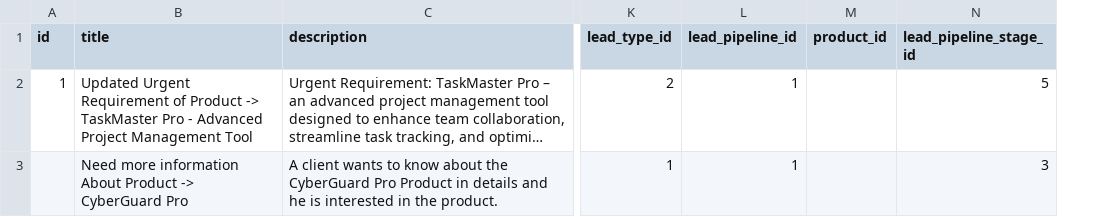
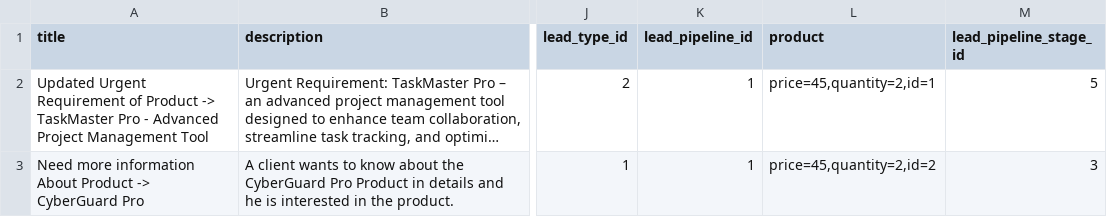
Before and after one commit to Cboy220/laravel-crm, a CSV file: storage/app/public/data-transfer/samples/leads.csv, drawn as a sheet; only a part is shown, gaps mark what is left out; long unchanged cells end in …; removed rows and columns are numbered as before the commit, all else as after; the diff names each change by its address in the sheet, - before the commit and + after, or states it on an @@ line.

Commit message:
Fix product imports.

```diff
--- a/storage/app/public/data-transfer/samples/leads.csv
+++ b/storage/app/public/data-transfer/samples/leads.csv
-column A (id), row 2: 1
-column M (product_id), empty
+column L (product), rows 2-3: price=45,quantity=2,id=1 | price=45,quantity=2,id=2
```
Also changed, not shown: 3 other files.
